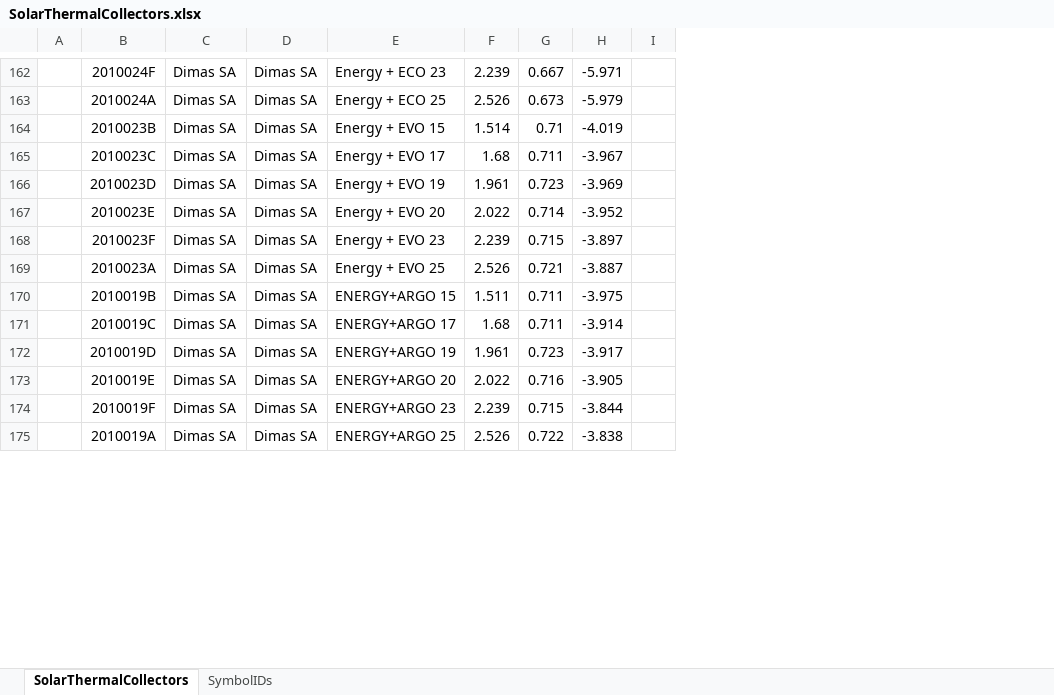
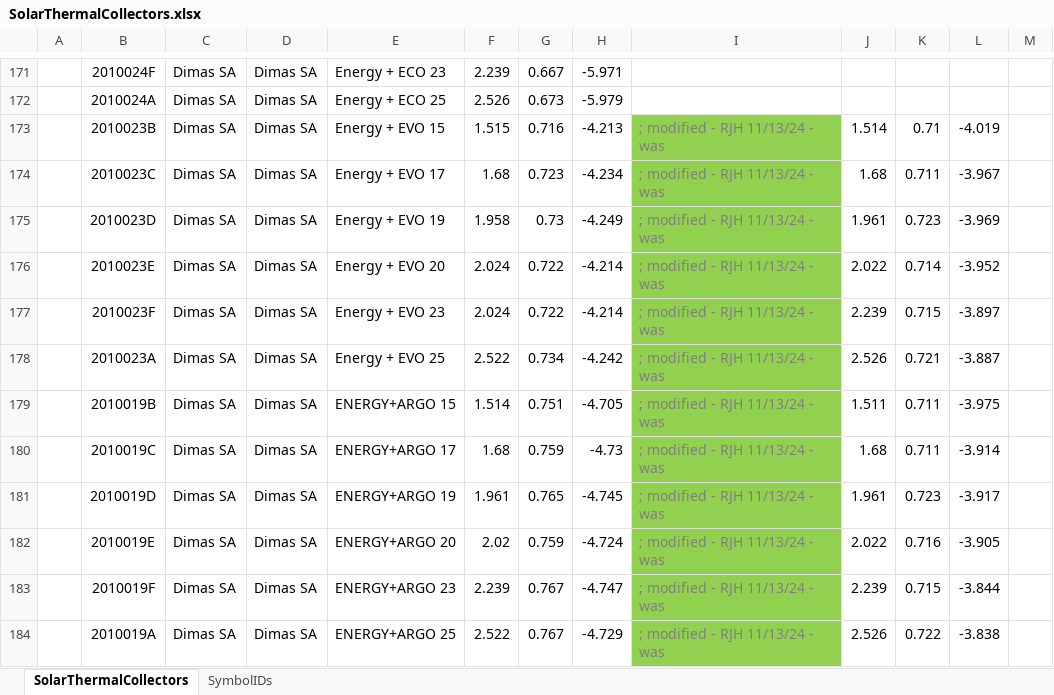
Before and after one commit to joesinger12/Test-Mirror-Workflow, an Excel workbook: RulesetDev/Rulesets/CA Res/Rules/SolarThermalCollectors.xlsx, sheet SolarThermalCollectors, drawn as a sheet; only a part is shown, gaps mark what is left out; values as stored, in another font and other column widths than the file's, no borders; removed rows and columns are numbered as before the commit, all else as after; the diff covers the shown part only; the diff names each change by its address in the sheet, - before the commit and + after, or states it on an @@ line.

Commit message:
SVN (res) commit #2498 by robhitchcock       SRCC OG-100 solar collectors list update (tic #1373):

```diff
--- a/RulesetDev/Rulesets/CA Res/Rules/SolarThermalCollectors.xlsx (sheet SolarThermalCollectors)
+++ b/RulesetDev/Rulesets/CA Res/Rules/SolarThermalCollectors.xlsx (sheet SolarThermalCollectors)
-column I, empty
+column I, rows 173-184: all ; modified - RJH 11/13/24 - was
+column J, rows 173-184: 1.514 | 1.68 | 1.961 | 2.022 | 2.239 | 2.526 | 1.511 | 1.68 | 1.961 | 2.022 | 2.239 | 2.526
+column K, rows 173-184: 0.71 | 0.711 | 0.723 | 0.714 | 0.715 | 0.721 | 0.711 | 0.711 | 0.723 | 0.716 | 0.715 | 0.722
+column L, rows 173-184: -4.019 | -3.967 | -3.969 | -3.952 | -3.897 | -3.887 | -3.975 | -3.914 | -3.917 | -3.905 | -3.844 | -3.838
+column M, empty
-F173: 1.514
+F173: 1.515
-G173: 0.71
+G173: 0.716
-H173: -4.019
+H173: -4.213
-G174: 0.711
+G174: 0.723
-H174: -3.967
+H174: -4.234
-F175: 1.961
+F175: 1.958
-G175: 0.723
+G175: 0.73
-H175: -3.969
+H175: -4.249
-F176: 2.022
+F176: 2.024
-G176: 0.714
+G176: 0.722
-H176: -3.952
+H176: -4.214
-F177: 2.239
+F177: 2.024
-G177: 0.715
+G177: 0.722
-H177: -3.897
+H177: -4.214
-F178: 2.526
+F178: 2.522
-G178: 0.721
+G178: 0.734
-H178: -3.887
+H178: -4.242
-F179: 1.511
+F179: 1.514
-G179: 0.711
+G179: 0.751
-H179: -3.975
+H179: -4.705
-G180: 0.711
+G180: 0.759
-H180: -3.914
+H180: -4.73
-G181: 0.723
+G181: 0.765
-H181: -3.917
+H181: -4.745
-F182: 2.022
+F182: 2.02
-G182: 0.716
+G182: 0.759
-H182: -3.905
+H182: -4.724
-G183: 0.715
+G183: 0.767
-H183: -3.844
+H183: -4.747
-F184: 2.526
+F184: 2.522
-G184: 0.722
+G184: 0.767
-H184: -3.838
+H184: -4.729
```
Also changed, not shown: 49 added rows, 1 removed row, 249 edited cells and cell formats elsewhere in this sheet, 8 other files.
